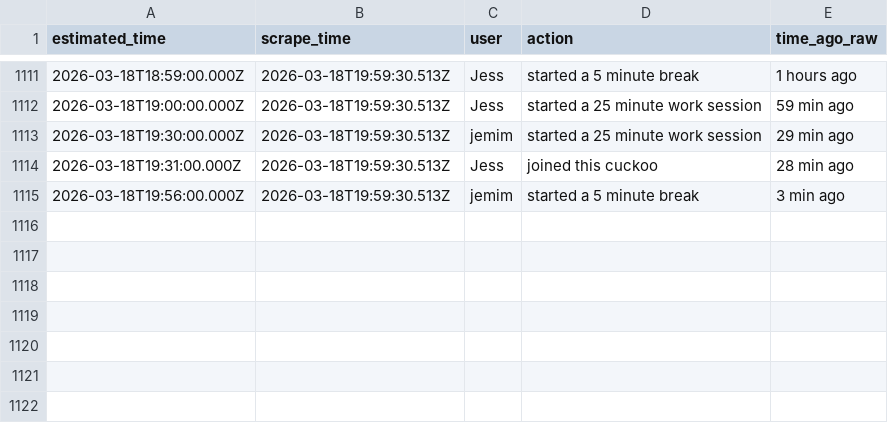
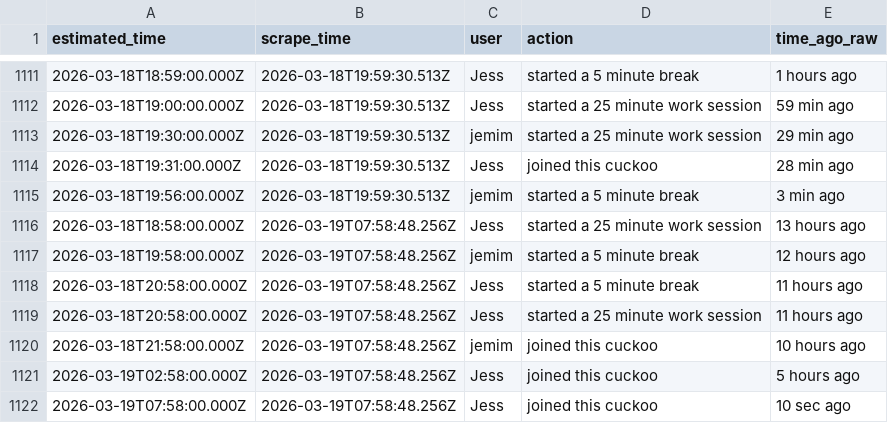
Before and after one commit to AlexDial624/cukcoo-leaderboard, a CSV file: data/activities.csv, drawn as a sheet; only a part is shown, gaps mark what is left out; the diff names each change by its address in the sheet, - before the commit and + after, or states it on an @@ line.

```diff
--- a/data/activities.csv
+++ b/data/activities.csv
+row 1116: 2026-03-18T18:58:00.000Z | 2026-03-19T07:58:48.256Z | Jess | started a 25 minute work session | 13 hours ago
+row 1117: 2026-03-18T19:58:00.000Z | 2026-03-19T07:58:48.256Z | jemim | started a 5 minute break | 12 hours ago
+row 1118: 2026-03-18T20:58:00.000Z | 2026-03-19T07:58:48.256Z | Jess | started a 5 minute break | 11 hours ago
+row 1119: 2026-03-18T20:58:00.000Z | 2026-03-19T07:58:48.256Z | Jess | started a 25 minute work session | 11 hours ago
+row 1120: 2026-03-18T21:58:00.000Z | 2026-03-19T07:58:48.256Z | jemim | joined this cuckoo | 10 hours ago
+row 1121: 2026-03-19T02:58:00.000Z | 2026-03-19T07:58:48.256Z | Jess | joined this cuckoo | 5 hours ago
+row 1122: 2026-03-19T07:58:00.000Z | 2026-03-19T07:58:48.256Z | Jess | joined this cuckoo | 10 sec ago
```
Also changed, not shown: data/presence.csv, data/snapshots.csv, 3 other files.
